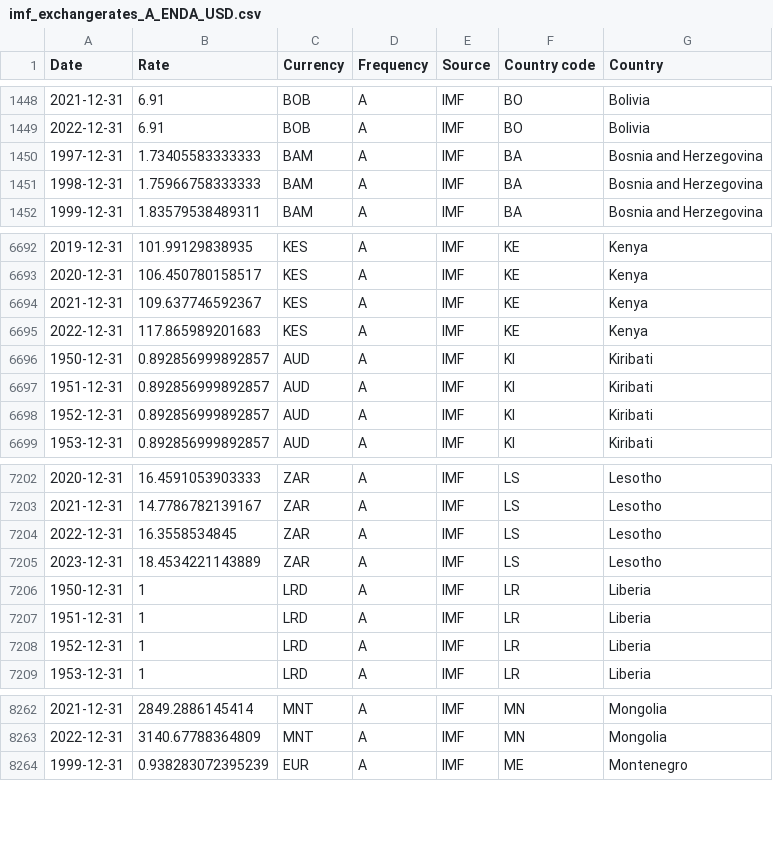
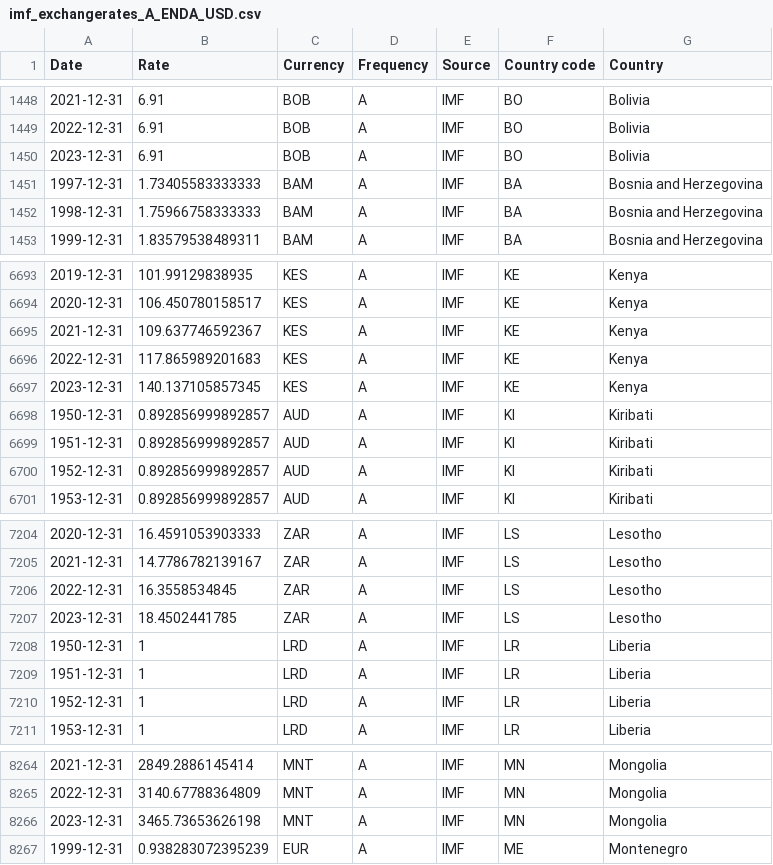
Before and after one commit to codeforIATI/imf-exchangerates, a CSV file: imf_exchangerates_A_ENDA_USD.csv, drawn as a sheet; only a part is shown, gaps mark what is left out.

Commit message:
deploy: 94c22c71cd1fb69947a4c6ae98ba6d8c252370b5

```diff
--- a/imf_exchangerates_A_ENDA_USD.csv
+++ b/imf_exchangerates_A_ENDA_USD.csv
@@ -1449,2 +1449,3 @@ Date,Rate,Currency,Frequency,Source,Country code,Country
 2022-12-31,6.91,BOB,A,IMF,BO,Bolivia
+2023-12-31,6.91,BOB,A,IMF,BO,Bolivia
 1997-12-31,1.73405583333333,BAM,A,IMF,BA,Bosnia and Herzegovina
@@ -6695,2 +6696,3 @@ Date,Rate,Currency,Frequency,Source,Country code,Country
 2022-12-31,117.865989201683,KES,A,IMF,KE,Kenya
+2023-12-31,140.137105857345,KES,A,IMF,KE,Kenya
 1950-12-31,0.892856999892857,AUD,A,IMF,KI,Kiribati
@@ -7204,3 +7206,3 @@ Date,Rate,Currency,Frequency,Source,Country code,Country
 2022-12-31,16.3558534845,ZAR,A,IMF,LS,Lesotho
-2023-12-31,18.4534221143889,ZAR,A,IMF,LS,Lesotho
+2023-12-31,18.4502441785,ZAR,A,IMF,LS,Lesotho
 1950-12-31,1,LRD,A,IMF,LR,Liberia
@@ -8263,2 +8265,3 @@ Date,Rate,Currency,Frequency,Source,Country code,Country
 2022-12-31,3140.67788364809,MNT,A,IMF,MN,Mongolia
+2023-12-31,3465.73653626198,MNT,A,IMF,MN,Mongolia
 1999-12-31,0.938283072395239,EUR,A,IMF,ME,Montenegro
```
